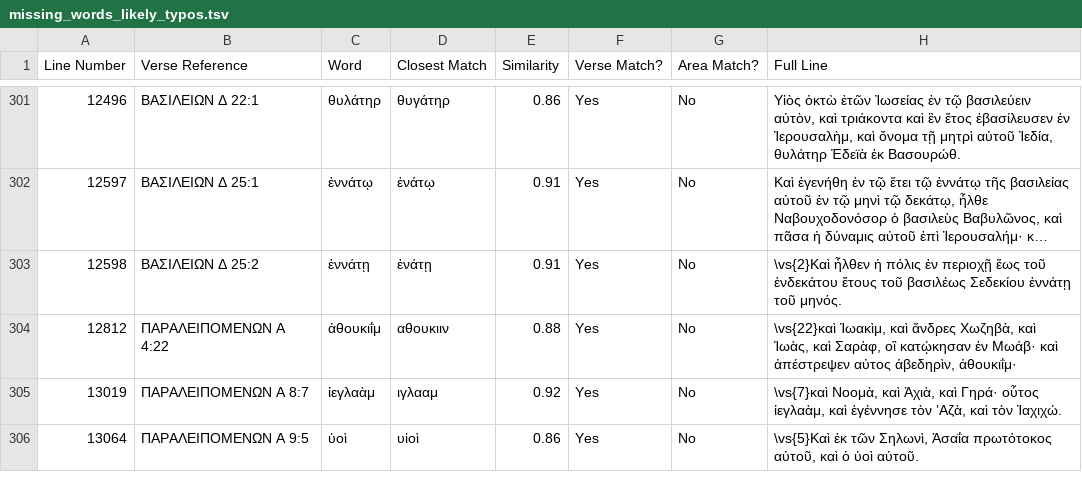
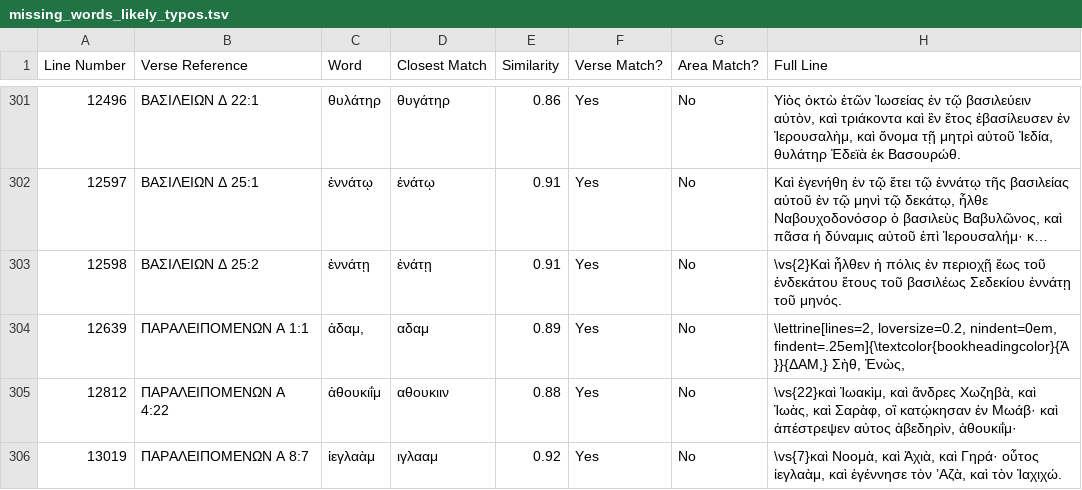
Before and after one commit to jjorloff1/brenton-lxx-error-finder, a TSV file: missing_words_likely_typos.tsv, drawn as a sheet; only a part is shown, gaps mark what is left out; the shorter side is filled out with more unchanged rows; long unchanged cells end in ….

Commit message:
Handle Lettrine better.

```diff
--- a/missing_words_likely_typos.tsv
+++ b/missing_words_likely_typos.tsv
@@ -303,2 +303,3 @@ Line Number	Verse Reference	Word	Closest Match	Similarity	Verse Match?	Area Matc
 12598	ΒΑΣΙΛΕΙΩΝ Δ 25:2	ἐννάτῃ	ἐνάτῃ	0.91	Yes	No	\vs{2}Καὶ ἦλθεν ἡ πόλις ἐν περιοχῇ ἕως τοῦ ἑνδεκάτου ἔτους τοῦ βασιλέως Σεδεκίου ἐννάτῃ τοῦ μηνός.
+12639	ΠΑΡΑΛΕΙΠΟΜΕΝΩΝ Α 1:1	ἀδαμ,	αδαμ	0.89	Yes	No	\lettrine[lines=2, loversize=0.2, nindent=0em, findent=.25em]{\textcolor{bookheadingcolor}{Ἀ}}{ΔΑΜ,} Σὴθ, Ἐνὼς,
 12812	ΠΑΡΑΛΕΙΠΟΜΕΝΩΝ Α 4:22	ἀθουκιΐμ	αθουκιιν	0.88	Yes	No	\vs{22}καὶ Ἰωακὶμ, καὶ ἄνδρες Χωζηβὰ, καὶ Ἰωὰς, καὶ Σαρὰφ, οἳ κατῴκησαν ἐν Μωάβ· καὶ ἀπέστρεψεν αὐτος ἀβεδηρὶν, ἀθουκιΐμ·
```
Also changed, not shown: 7 other files.
